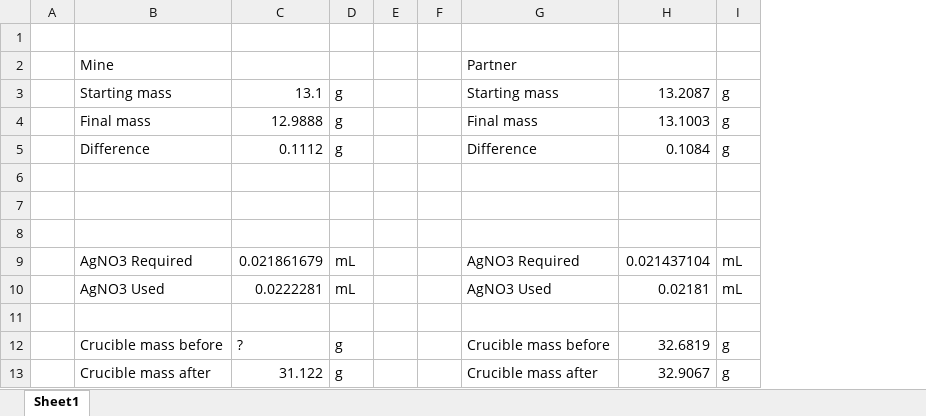
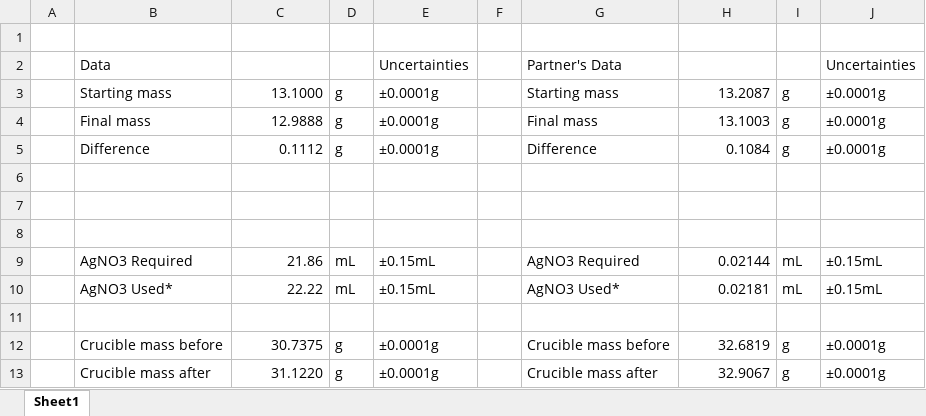
Before and after one commit to DorianWang/Things, an Excel workbook: CHEM1101/GravimetricData.xlsx, sheet Sheet1, drawn as a sheet; values as stored, in another font and other column widths than the file's, no borders; removed rows and columns are numbered as before the commit, all else as after; the diff names each change by its address in the sheet, - before the commit and + after, or states it on an @@ line.

```diff
--- a/CHEM1101/GravimetricData.xlsx (sheet Sheet1)
+++ b/CHEM1101/GravimetricData.xlsx (sheet Sheet1)
-column E, empty
+column E, rows 3-13: ±0.0001g | ±0.0001g | ±0.0001g |  |  |  | ±0.15mL | ±0.15mL |  | ±0.0001g | ±0.0001g
+column J, rows 3-13: ±0.0001g | ±0.0001g | ±0.0001g |  |  |  | ±0.15mL | ±0.15mL |  | ±0.0001g | ±0.0001g
-row 2:  | Mine |  |  |  |  | Partner
+row 2:  | Data |  |  | Uncertainties |  | Partner's Data |  |  | Uncertainties
-C3: 13.1
+C3: 13.1000
-C9: 0.021861679
+C9: 21.86
-H9: 0.021437104
+H9: 0.02144
-B10: AgNO3 Used
+B10: AgNO3 Used*
-C10: 0.0222281
+C10: 22.22
-G10: AgNO3 Used
+G10: AgNO3 Used*
-C12: ?
+C12: 30.7375
-C13: 31.122
+C13: 31.1220
```
Also changed, not shown: 1 other file.
